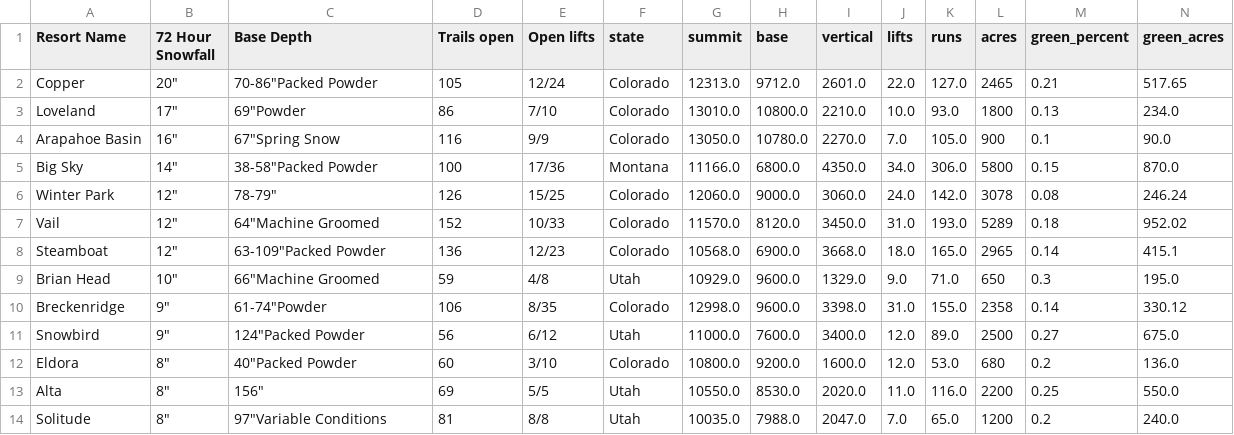
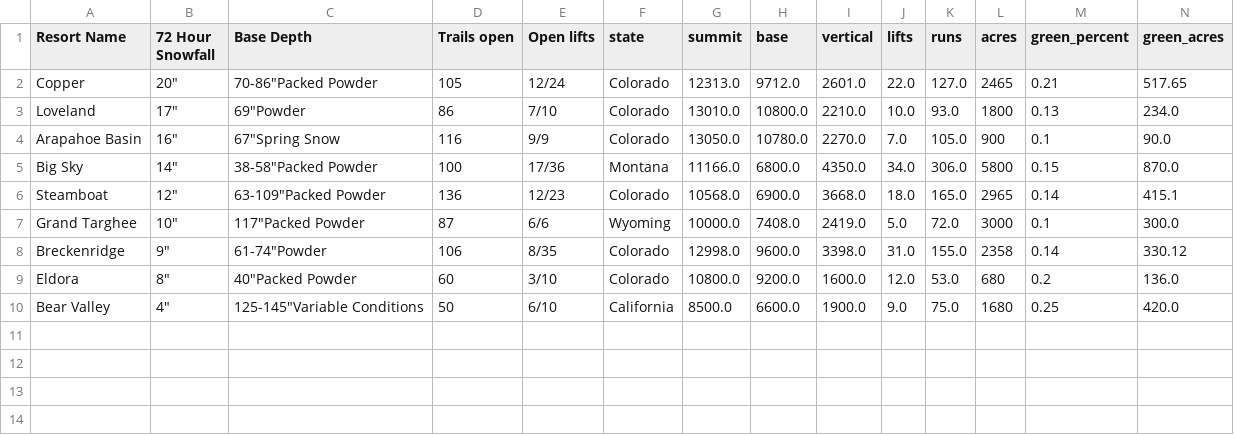
Before and after one commit to shayonkeating/schnarmap, a CSV file: frontend/schnar_map/public/data/daily_ski.csv, drawn as a sheet; only a part is shown; removed rows and columns are numbered as before the commit, all else as after; rows hold the shown columns only; the diff names each change by its address in the sheet, - before the commit and + after, or states it on an @@ line.

```diff
--- a/frontend/schnar_map/public/data/daily_ski.csv
+++ b/frontend/schnar_map/public/data/daily_ski.csv
-row 6: Winter Park | 12" | 78-79" | 126 | 15/25 | Colorado | 12060.0 | 9000.0 | 3060.0 | 24.0 | 142.0 | 3078 | 0.08 | 246.24
-row 7: Vail | 12" | 64"Machine Groomed | 152 | 10/33 | Colorado | 11570.0 | 8120.0 | 3450.0 | 31.0 | 193.0 | 5289 | 0.18 | 952.02
-row 9: Brian Head | 10" | 66"Machine Groomed | 59 | 4/8 | Utah | 10929.0 | 9600.0 | 1329.0 | 9.0 | 71.0 | 650 | 0.3 | 195.0
+row 7: Grand Targhee | 10" | 117"Packed Powder | 87 | 6/6 | Wyoming | 10000.0 | 7408.0 | 2419.0 | 5.0 | 72.0 | 3000 | 0.1 | 300.0
-row 11: Snowbird | 9" | 124"Packed Powder | 56 | 6/12 | Utah | 11000.0 | 7600.0 | 3400.0 | 12.0 | 89.0 | 2500 | 0.27 | 675.0
-row 13: Alta | 8" | 156" | 69 | 5/5 | Utah | 10550.0 | 8530.0 | 2020.0 | 11.0 | 116.0 | 2200 | 0.25 | 550.0
-row 14: Solitude | 8" | 97"Variable Conditions | 81 | 8/8 | Utah | 10035.0 | 7988.0 | 2047.0 | 7.0 | 65.0 | 1200 | 0.2 | 240.0
+row 10: Bear Valley | 4" | 125-145"Variable Conditions | 50 | 6/10 | California | 8500.0 | 6600.0 | 1900.0 | 9.0 | 75.0 | 1680 | 0.25 | 420.0
```
